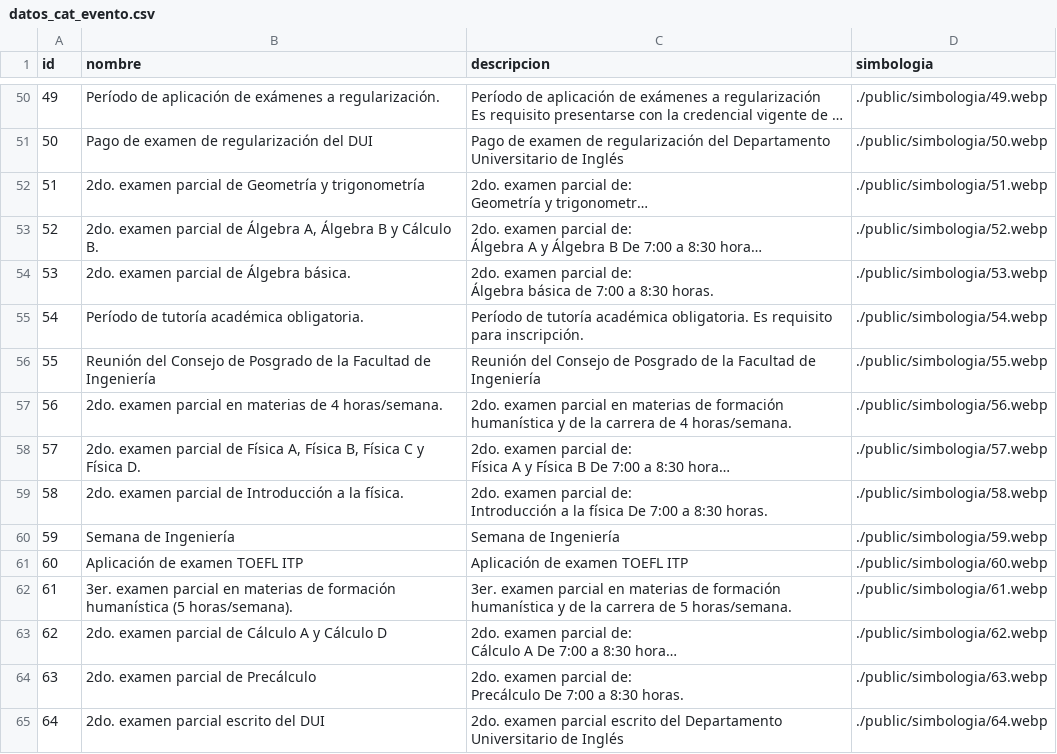
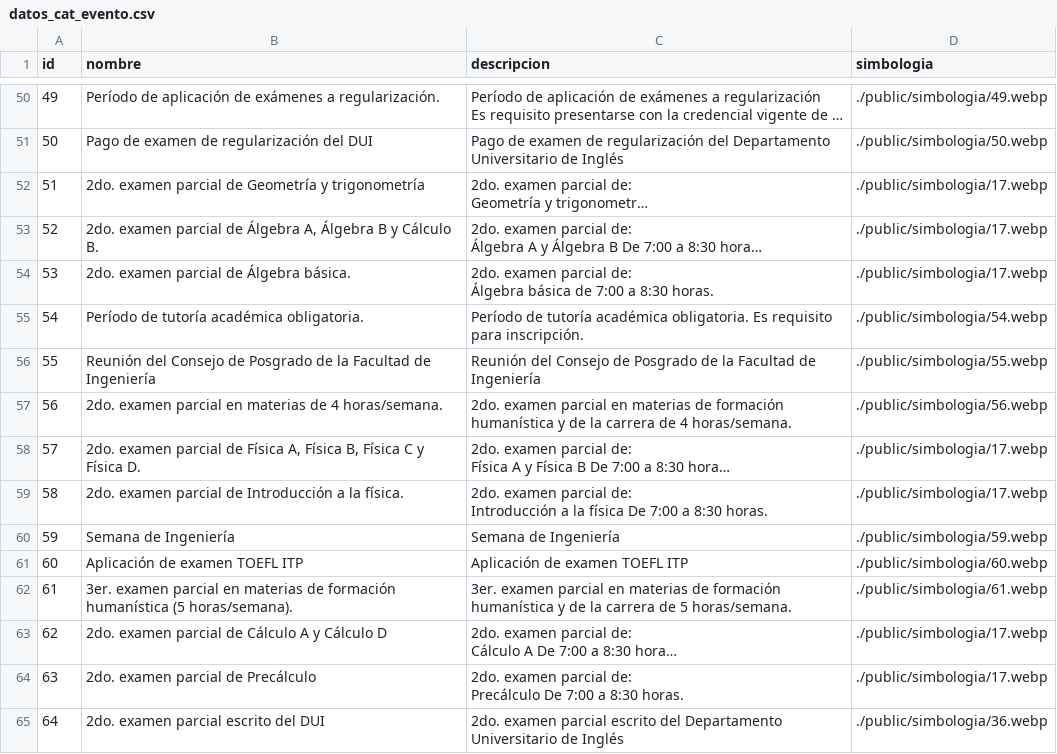
Before and after one commit to AngelMaldonado/UASLP-Agenda-Escolar, a CSV file: database/datos_cat_evento.csv, drawn as a sheet; only a part is shown, gaps mark what is left out; long unchanged cells end in …; the diff covers the shown part only; the diff names each change by its address in the sheet, - before the commit and + after, or states it on an @@ line.

Commit message:
fix: correccion de catalogo eventos

```diff
--- a/database/datos_cat_evento.csv
+++ b/database/datos_cat_evento.csv
-D52 (simbologia): ./public/simbologia/51.webp
+D52 (simbologia): ./public/simbologia/17.webp
-D53 (simbologia): ./public/simbologia/52.webp
+D53 (simbologia): ./public/simbologia/17.webp
-D54 (simbologia): ./public/simbologia/53.webp
+D54 (simbologia): ./public/simbologia/17.webp
-D58 (simbologia): ./public/simbologia/57.webp
+D58 (simbologia): ./public/simbologia/17.webp
-D59 (simbologia): ./public/simbologia/58.webp
+D59 (simbologia): ./public/simbologia/17.webp
-D63 (simbologia): ./public/simbologia/62.webp
+D63 (simbologia): ./public/simbologia/17.webp
-D64 (simbologia): ./public/simbologia/63.webp
+D64 (simbologia): ./public/simbologia/17.webp
-D65 (simbologia): ./public/simbologia/64.webp
+D65 (simbologia): ./public/simbologia/36.webp
```
Also changed, not shown: 35 edited cells elsewhere in this file.
